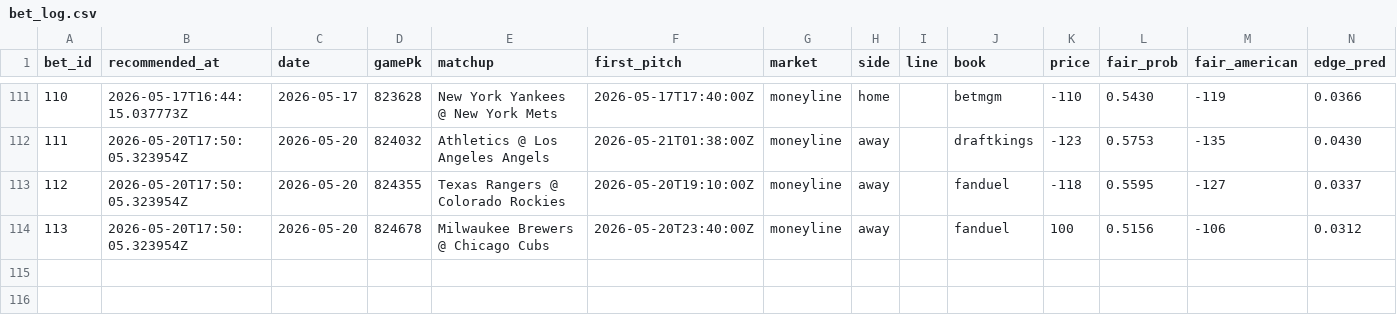
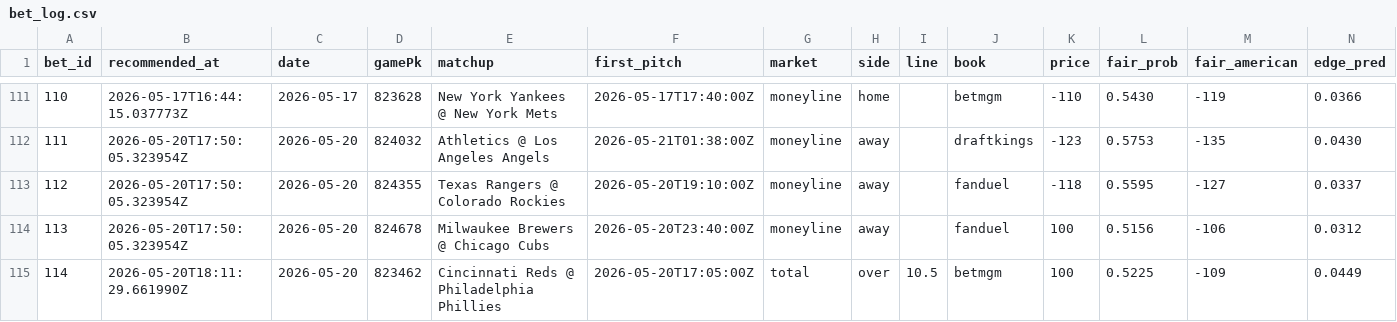
Before and after one commit to Scottguts/mlb-sharp, a CSV file: mlb_data/bet_log.csv, drawn as a sheet; only a part is shown, gaps mark what is left out; rows hold the shown columns only; the diff names each change by its address in the sheet, - before the commit and + after, or states it on an @@ line.

```diff
--- a/mlb_data/bet_log.csv
+++ b/mlb_data/bet_log.csv
+row 115: 114 | 2026-05-20T18:11:29.661990Z | 2026-05-20 | 823462 | Cincinnati Reds @ Philadelphia Phillies | 2026-05-20T17:05:00Z | total | over | 10.5 | betmgm | 100 | 0.5225 | -109 | 0.0449
```
Also changed, not shown: 12 other files.
